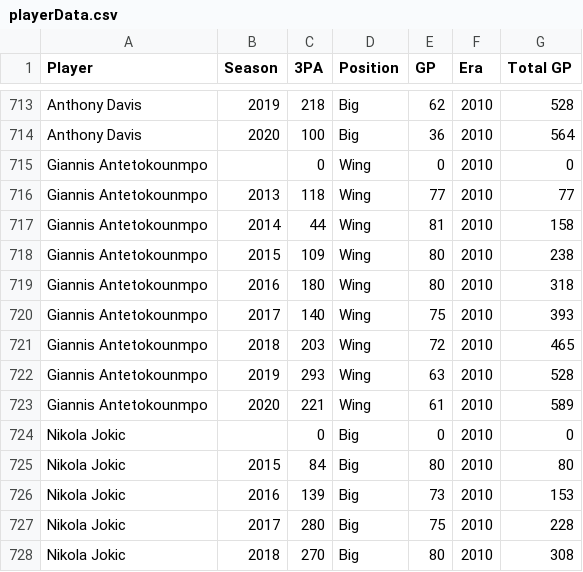
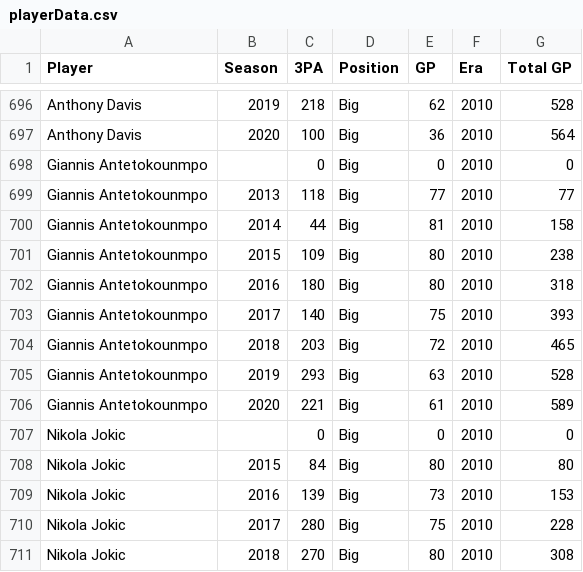
Before and after one commit to nepstein10/CS171FinalProject, a CSV file: website/data/playerData.csv, drawn as a sheet; only a part is shown, gaps mark what is left out; the diff covers the shown part only.

```diff
--- a/website/data/playerData.csv
+++ b/website/data/playerData.csv
@@ -714,11 +697,11 @@ Anthony Davis,2019,218,Big,62,2010,528
 Anthony Davis,2020,100,Big,36,2010,564
-Giannis Antetokounmpo ,,0,Wing,0,2010,0
-Giannis Antetokounmpo ,2013,118,Wing,77,2010,77
-Giannis Antetokounmpo ,2014,44,Wing,81,2010,158
-Giannis Antetokounmpo ,2015,109,Wing,80,2010,238
-Giannis Antetokounmpo ,2016,180,Wing,80,2010,318
-Giannis Antetokounmpo ,2017,140,Wing,75,2010,393
-Giannis Antetokounmpo ,2018,203,Wing,72,2010,465
-Giannis Antetokounmpo ,2019,293,Wing,63,2010,528
-Giannis Antetokounmpo ,2020,221,Wing,61,2010,589
+Giannis Antetokounmpo ,,0,Big,0,2010,0
+Giannis Antetokounmpo ,2013,118,Big,77,2010,77
+Giannis Antetokounmpo ,2014,44,Big,81,2010,158
+Giannis Antetokounmpo ,2015,109,Big,80,2010,238
+Giannis Antetokounmpo ,2016,180,Big,80,2010,318
+Giannis Antetokounmpo ,2017,140,Big,75,2010,393
+Giannis Antetokounmpo ,2018,203,Big,72,2010,465
+Giannis Antetokounmpo ,2019,293,Big,63,2010,528
+Giannis Antetokounmpo ,2020,221,Big,61,2010,589
 Nikola Jokic,,0,Big,0,2010,0
```
Also changed, not shown: 17 removed rows elsewhere in this file, 5 other files.
